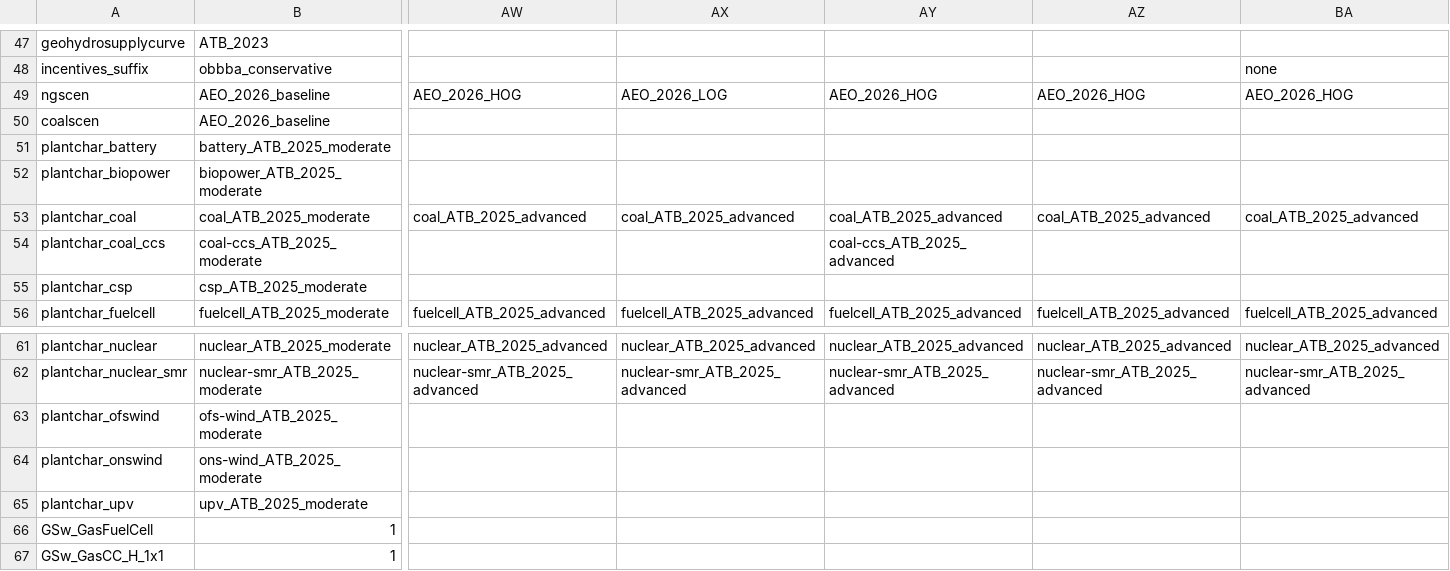
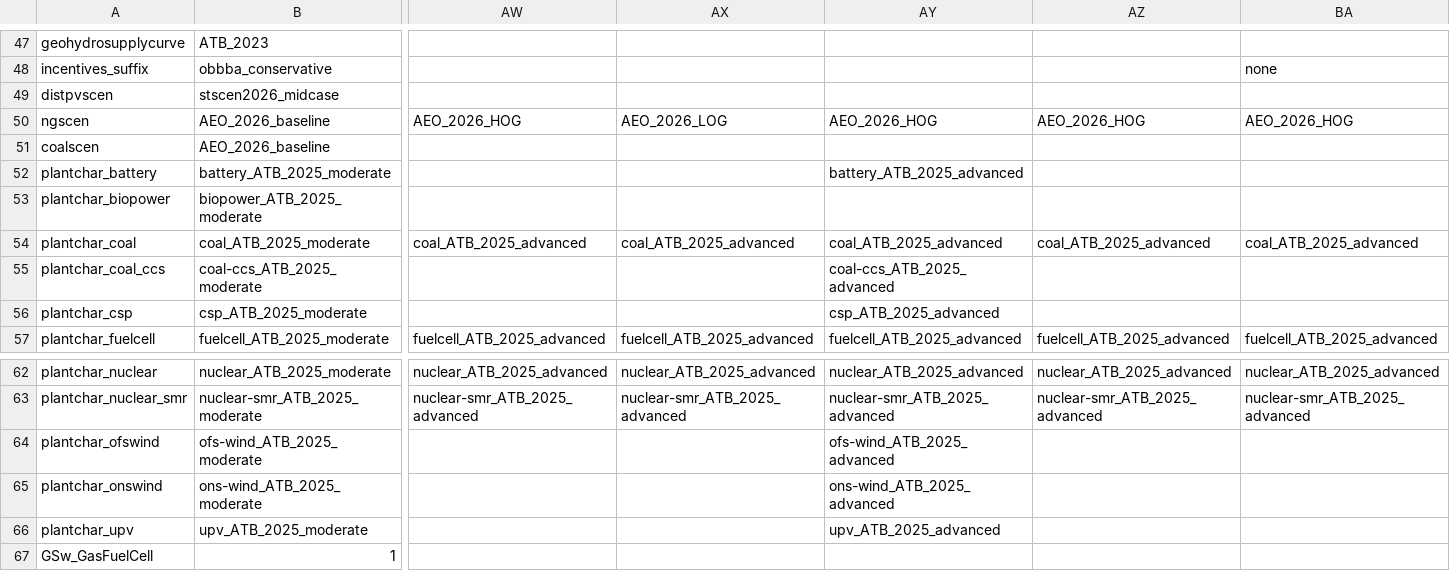
Before and after one commit to ReEDS-Model/ReEDS, a CSV file: cases_standardscenarios.csv, drawn as a sheet; only a part is shown, gaps mark what is left out; the shorter side is filled out with more unchanged rows; addresses are those after the commit; rows hold the shown columns only; the diff names each change by its address in the sheet, - before the commit and + after, or states it on an @@ line.

Commit message:
updated abundance case, add new dgen scenario

```diff
--- a/cases_standardscenarios.csv
+++ b/cases_standardscenarios.csv
+row 49: distpvscen | stscen2026_midcase
-AY52: (empty)
+AY52: battery_ATB_2025_advanced
-AY56: (empty)
+AY56: csp_ATB_2025_advanced
-AY64: (empty)
+AY64: ofs-wind_ATB_2025_advanced
-AY65: (empty)
+AY65: ons-wind_ATB_2025_advanced
-AY66: (empty)
+AY66: upv_ATB_2025_advanced
```
